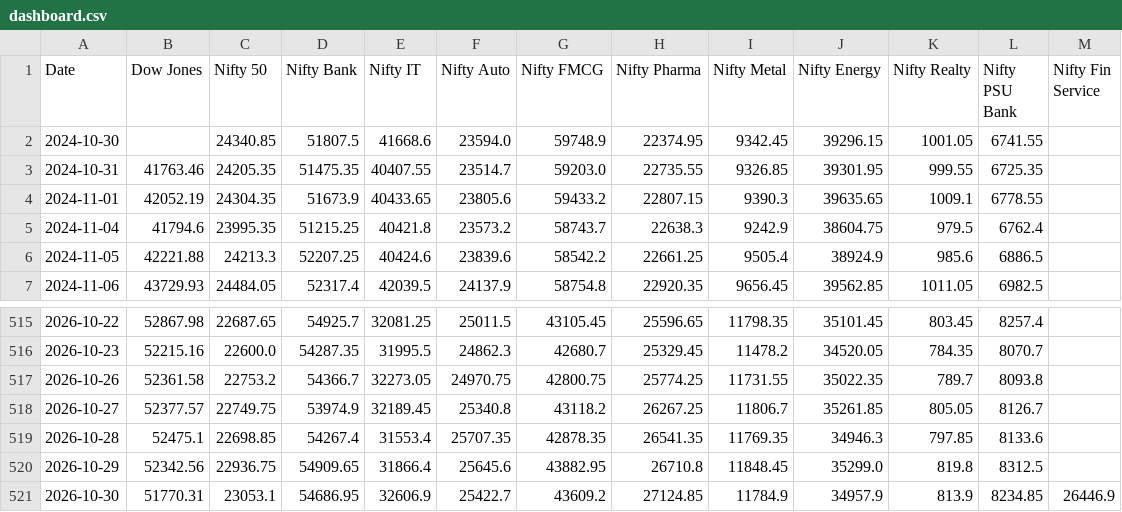
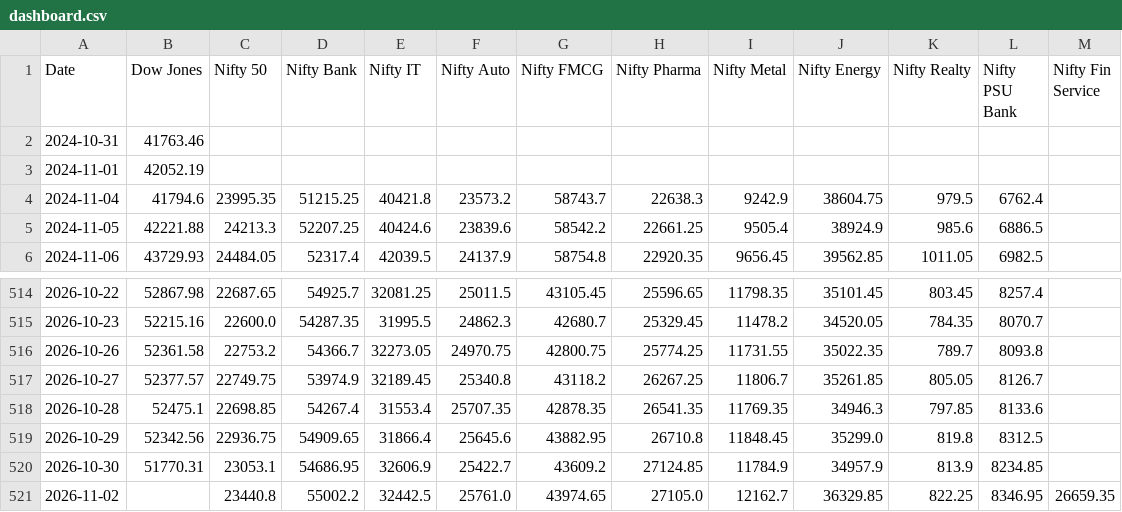
Before and after one commit to deepakhanda77-spec/market-dashboard, a CSV file: dashboard.csv, drawn as a sheet; only a part is shown, gaps mark what is left out.

Commit message:
Update market data

```diff
--- a/dashboard.csv
+++ b/dashboard.csv
@@ -1,5 +1,4 @@
 Date,Dow Jones,Nifty 50,Nifty Bank,Nifty IT,Nifty Auto,Nifty FMCG,Nifty Pharma,Nifty Metal,Nifty Energy,Nifty Realty,Nifty PSU Bank,Nifty Fin Service
-2024-10-30,,24340.85,51807.5,41668.6,23594.0,59748.9,22374.95,9342.45,39296.15,1001.05,6741.55,
-2024-10-31,41763.46,24205.35,51475.35,40407.55,23514.7,59203.0,22735.55,9326.85,39301.95,999.55,6725.35,
-2024-11-01,42052.19,24304.35,51673.9,40433.65,23805.6,59433.2,22807.15,9390.3,39635.65,1009.1,6778.55,
+2024-10-31,41763.46,,,,,,,,,,,
+2024-11-01,42052.19,,,,,,,,,,,
 2024-11-04,41794.6,23995.35,51215.25,40421.8,23573.2,58743.7,22638.3,9242.9,38604.75,979.5,6762.4,
@@ -520,2 +519,3 @@ Date,Dow Jones,Nifty 50,Nifty Bank,Nifty IT,Nifty Auto,Nifty FMCG,Nifty Pharma,N
 2026-10-29,52342.56,22936.75,54909.65,31866.4,25645.6,43882.95,26710.8,11848.45,35299.0,819.8,8312.5,
-2026-10-30,51770.31,23053.1,54686.95,32606.9,25422.7,43609.2,27124.85,11784.9,34957.9,813.9,8234.85,26446.9
+2026-10-30,51770.31,23053.1,54686.95,32606.9,25422.7,43609.2,27124.85,11784.9,34957.9,813.9,8234.85,
+2026-11-02,,23440.8,55002.2,32442.5,25761.0,43974.65,27105.0,12162.7,36329.85,822.25,8346.95,26659.35
```
Also changed, not shown: 1 other file.
